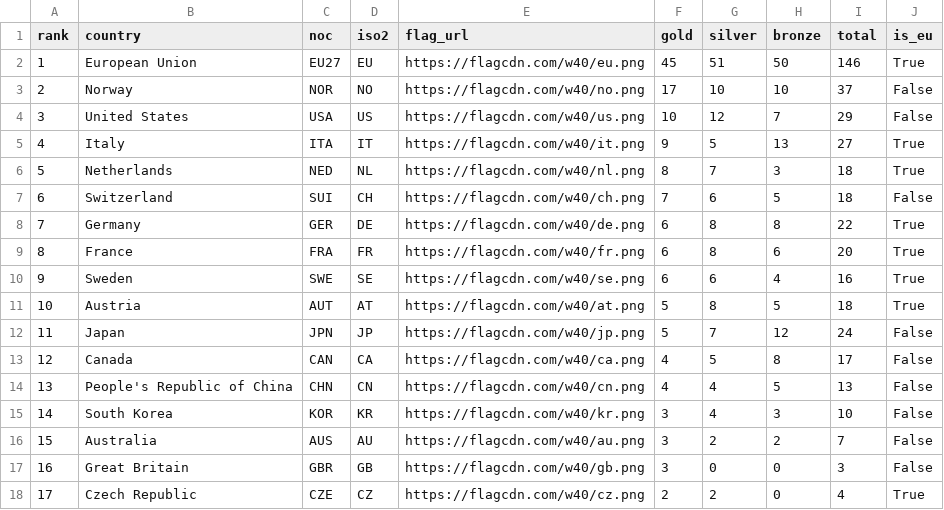
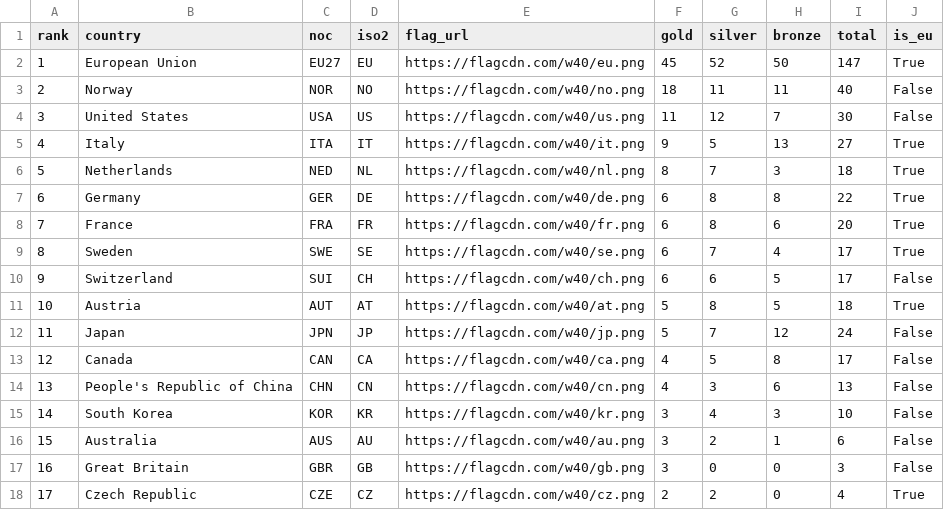
Before and after one commit to Eddimed/medal_table_tweaked, a CSV file: data/medals_eu.csv, drawn as a sheet; only a part is shown.

```diff
--- a/data/medals_eu.csv
+++ b/data/medals_eu.csv
@@ -1,11 +1,11 @@
 rank,country,noc,iso2,flag_url,gold,silver,bronze,total,is_eu
-1,European Union,EU27,EU,https://flagcdn.com/w40/eu.png,45,51,50,146,True
-2,Norway,NOR,NO,https://flagcdn.com/w40/no.png,17,10,10,37,False
-3,United States,USA,US,https://flagcdn.com/w40/us.png,10,12,7,29,False
+1,European Union,EU27,EU,https://flagcdn.com/w40/eu.png,45,52,50,147,True
+2,Norway,NOR,NO,https://flagcdn.com/w40/no.png,18,11,11,40,False
+3,United States,USA,US,https://flagcdn.com/w40/us.png,11,12,7,30,False
 4,Italy,ITA,IT,https://flagcdn.com/w40/it.png,9,5,13,27,True
 5,Netherlands,NED,NL,https://flagcdn.com/w40/nl.png,8,7,3,18,True
-6,Switzerland,SUI,CH,https://flagcdn.com/w40/ch.png,7,6,5,18,False
-7,Germany,GER,DE,https://flagcdn.com/w40/de.png,6,8,8,22,True
-8,France,FRA,FR,https://flagcdn.com/w40/fr.png,6,8,6,20,True
-9,Sweden,SWE,SE,https://flagcdn.com/w40/se.png,6,6,4,16,True
+6,Germany,GER,DE,https://flagcdn.com/w40/de.png,6,8,8,22,True
+7,France,FRA,FR,https://flagcdn.com/w40/fr.png,6,8,6,20,True
+8,Sweden,SWE,SE,https://flagcdn.com/w40/se.png,6,7,4,17,True
+9,Switzerland,SUI,CH,https://flagcdn.com/w40/ch.png,6,6,5,17,False
 10,Austria,AUT,AT,https://flagcdn.com/w40/at.png,5,8,5,18,True
@@ -13,5 +13,5 @@ rank,country,noc,iso2,flag_url,gold,silver,bronze,total,is_eu
 12,Canada,CAN,CA,https://flagcdn.com/w40/ca.png,4,5,8,17,False
-13,People's Republic of China,CHN,CN,https://flagcdn.com/w40/cn.png,4,4,5,13,False
+13,People's Republic of China,CHN,CN,https://flagcdn.com/w40/cn.png,4,3,6,13,False
 14,South Korea,KOR,KR,https://flagcdn.com/w40/kr.png,3,4,3,10,False
-15,Australia,AUS,AU,https://flagcdn.com/w40/au.png,3,2,2,7,False
+15,Australia,AUS,AU,https://flagcdn.com/w40/au.png,3,2,1,6,False
 16,Great Britain,GBR,GB,https://flagcdn.com/w40/gb.png,3,0,0,3,False
```
Also changed, not shown: 2 other files.
